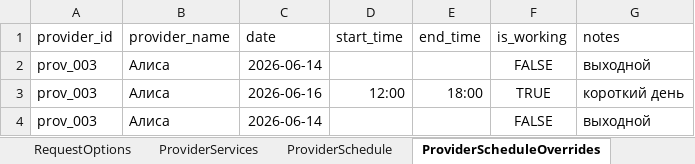
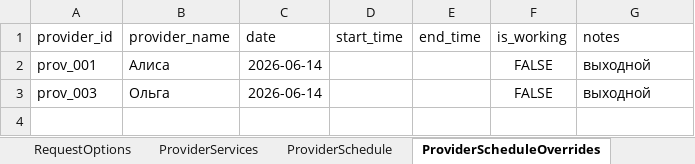
Before and after one commit to SergeyTsiganovskiy/smartflow-mvp, an Excel workbook: Docs/SmartFlow Beauty Demo.xlsx, sheet ProviderScheduleOverrides, drawn as a sheet; values as stored, in another font and other column widths than the file's, no borders; charts and pictures not drawn; removed rows and columns are numbered as before the commit, all else as after; the diff names each change by its address in the sheet, - before the commit and + after, or states it on an @@ line.

```diff
--- a/Docs/SmartFlow Beauty Demo.xlsx (sheet ProviderScheduleOverrides)
+++ b/Docs/SmartFlow Beauty Demo.xlsx (sheet ProviderScheduleOverrides)
-A2 (provider_id): prov_003
+A2 (provider_id): prov_001
-row 3: prov_003 | Алиса | 2026-06-16 | 12:00 | 18:00 | TRUE | короткий день
-B3 (provider_name): Алиса
+B3 (provider_name): Ольга
```
Also changed, not shown: sheet AuditLog, sheet Appointments, sheet Requests, sheet RequestOptions, sheet Customers, sheet Messages, 3 more sheets.
